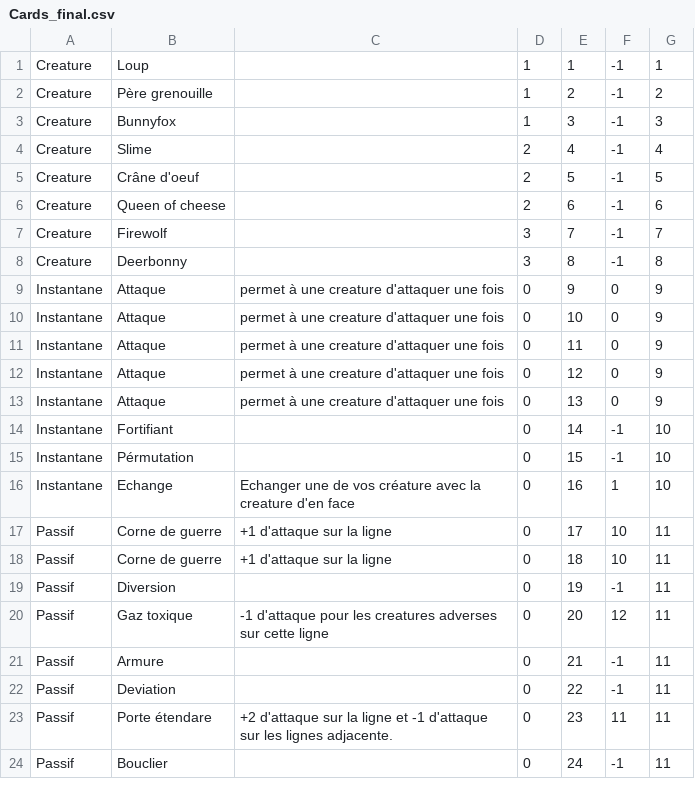
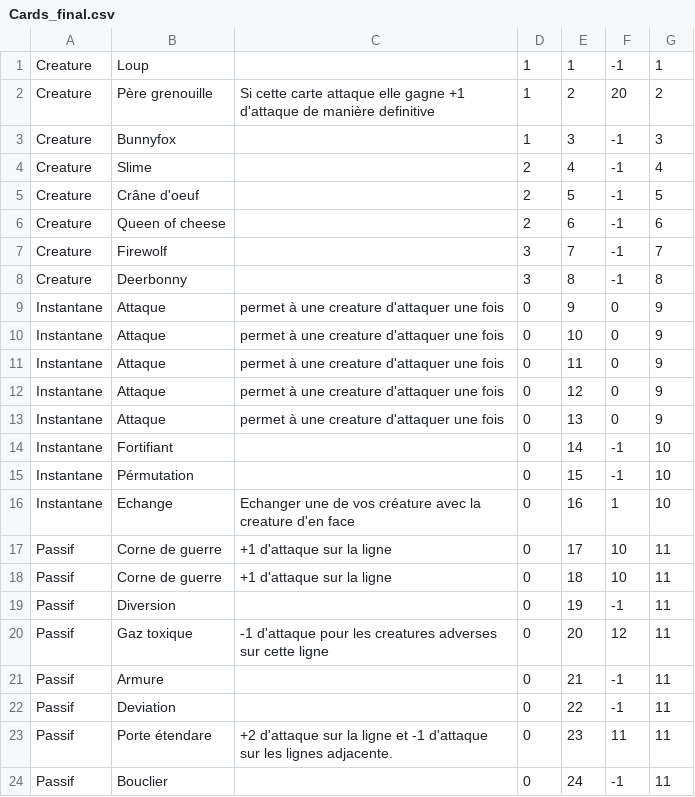
Before and after one commit to Fontanjo/Chorogear, a CSV file: Assets/Resources/Data/Cards_final.csv, drawn as a sheet.

Commit message:
Frog card effect

```diff
--- a/Assets/Resources/Data/Cards_final.csv
+++ b/Assets/Resources/Data/Cards_final.csv
@@ -1,3 +1,3 @@
 Creature;Loup;;1;1;-1;1
-Creature;Père grenouille;;1;2;-1;2
+Creature;Père grenouille;Si cette carte attaque elle gagne +1 d'attaque de manière definitive;1;2;20;2
 Creature;Bunnyfox;;1;3;-1;3
```
Also changed, not shown: Assets/Resources/Data/Cards8.csv, 2 other files.
